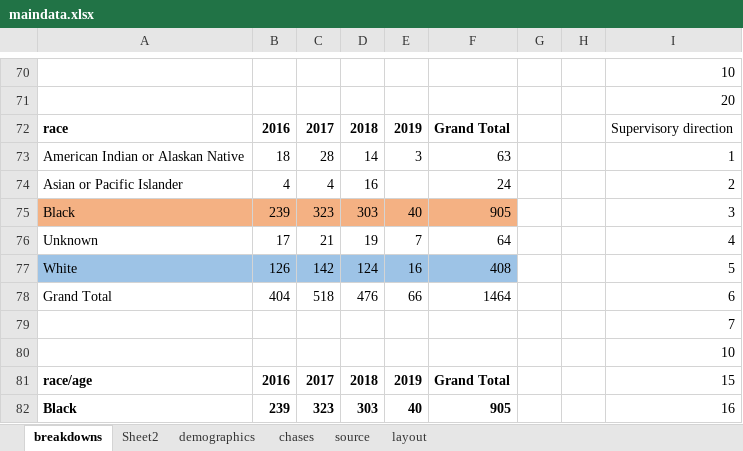
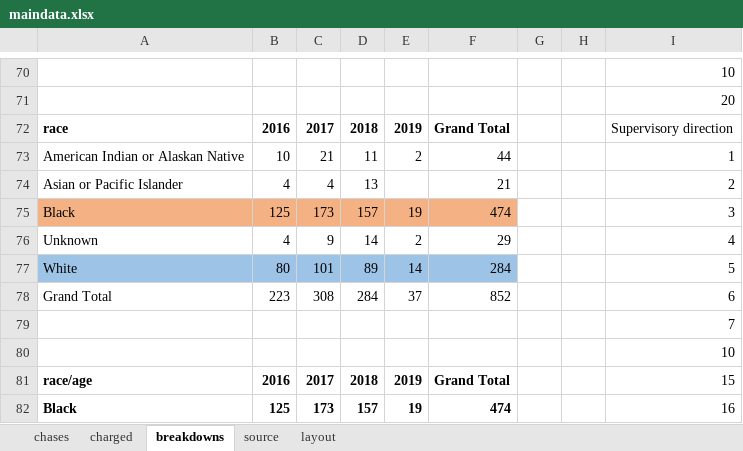
Before and after one commit to striblab/20190602-chases, an Excel workbook: sources/data/maindata.xlsx, sheet breakdowns, drawn as a sheet; only a part is shown, gaps mark what is left out; values as stored, in another font and other column widths than the file's, no borders; the diff covers the shown part only; the diff names each change by its address in the sheet, - before the commit and + after, or states it on an @@ line.

```diff
--- a/sources/data/maindata.xlsx (sheet breakdowns)
+++ b/sources/data/maindata.xlsx (sheet breakdowns)
-sheet tab: demographics
+sheet tab: charged
-sheet tab: Sheet2
@@ sheet tab order changed: chases | charged | breakdowns | source | layout @@
-B73: 18
+B73: 10
-C73: 28
+C73: 21
-D73: 14
+D73: 11
-E73: 3
+E73: 2
-F73: 63
+F73: 44
-D74: 16
+D74: 13
-F74: 24
+F74: 21
-B75: 239
+B75: 125
-C75: 323
+C75: 173
-D75: 303
+D75: 157
-E75: 40
+E75: 19
-F75: 905
+F75: 474
-B76: 17
+B76: 4
-C76: 21
+C76: 9
-D76: 19
+D76: 14
-E76: 7
+E76: 2
-F76: 64
+F76: 29
-B77: 126
+B77: 80
-C77: 142
+C77: 101
-D77: 124
+D77: 89
-E77: 16
+E77: 14
-F77: 408
+F77: 284
-B78: 404
+B78: 223
-C78: 518
+C78: 308
-D78: 476
+D78: 284
-E78: 66
+E78: 37
-F78: 1464
+F78: 852
-B82: 239
+B82: 125
-C82: 323
+C82: 173
-D82: 303
+D82: 157
-E82: 40
+E82: 19
-F82: 905
+F82: 474
```
Also changed, not shown: 88 edited cells elsewhere in this sheet, sheet charged, sheet chases, sheet source, formulas that keep their value, 6 other files.
